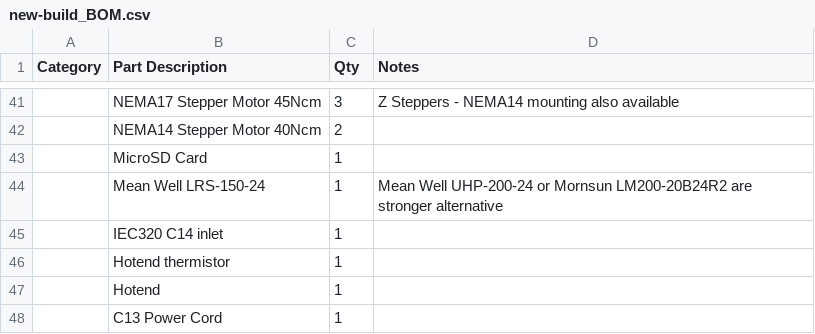
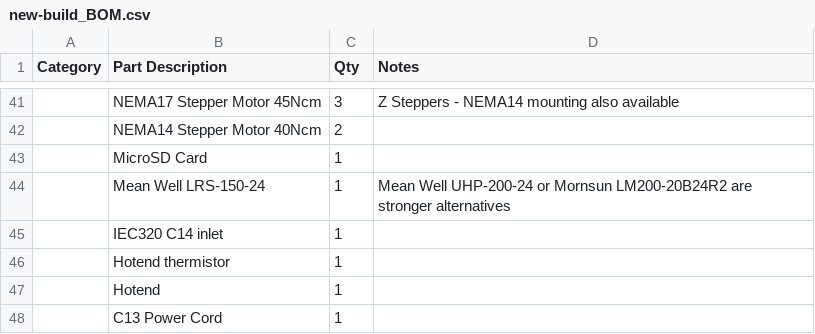
Before and after one commit to MasturMynd/Pandoras_Box, a CSV file: BOM/new-build_BOM.csv, drawn as a sheet; only a part is shown, gaps mark what is left out; the diff names each change by its address in the sheet, - before the commit and + after, or states it on an @@ line.

```diff
--- a/BOM/new-build_BOM.csv
+++ b/BOM/new-build_BOM.csv
-D44 (Notes): …are stronger alternative
+D44 (Notes): …are stronger alternatives
```
Also changed, not shown: 11 other files.
